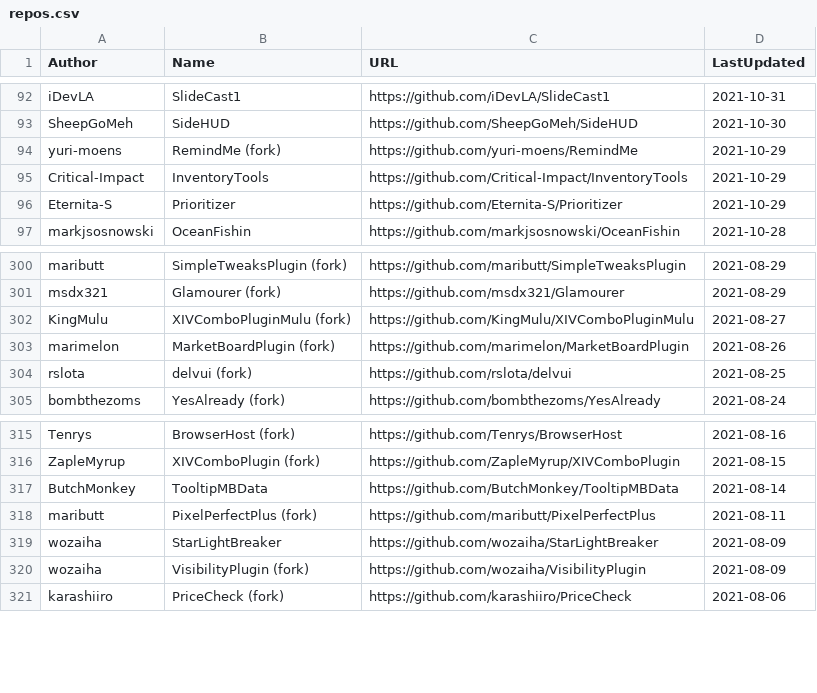
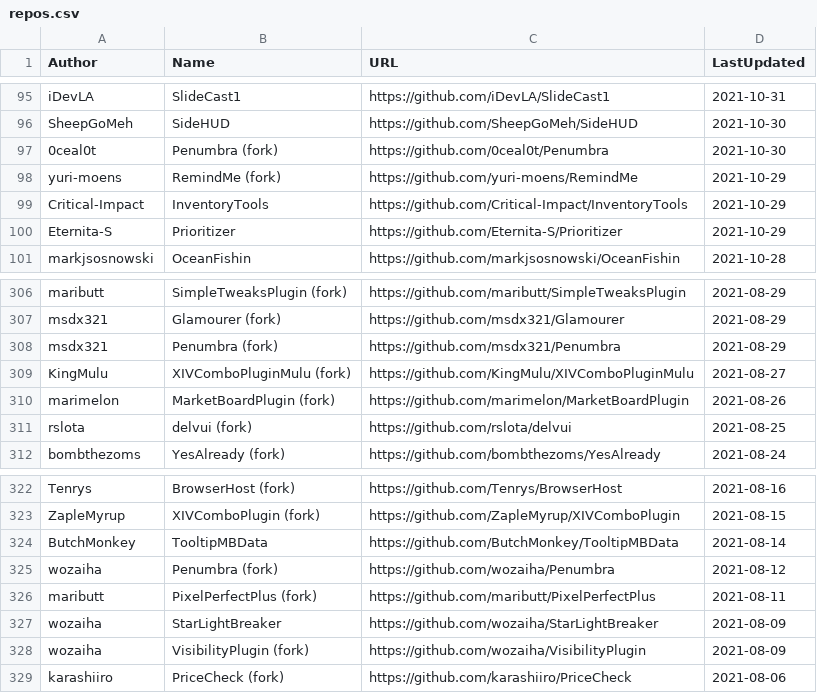
Before and after one commit to kalilistic/xivplugins, a CSV file: docs/_data/repos.csv, drawn as a sheet; only a part is shown, gaps mark what is left out; the diff covers the shown part only; the diff names each change by its address in the sheet, - before the commit and + after, or states it on an @@ line.

```diff
--- a/docs/_data/repos.csv
+++ b/docs/_data/repos.csv
+row 97: 0ceal0t | Penumbra (fork) | https://github.com/0ceal0t/Penumbra | 2021-10-30
+row 308: msdx321 | Penumbra (fork) | https://github.com/msdx321/Penumbra | 2021-08-29
+row 325: wozaiha | Penumbra (fork) | https://github.com/wozaiha/Penumbra | 2021-08-12
```
Also changed, not shown: 6 added rows and 1 removed row elsewhere in this file.
